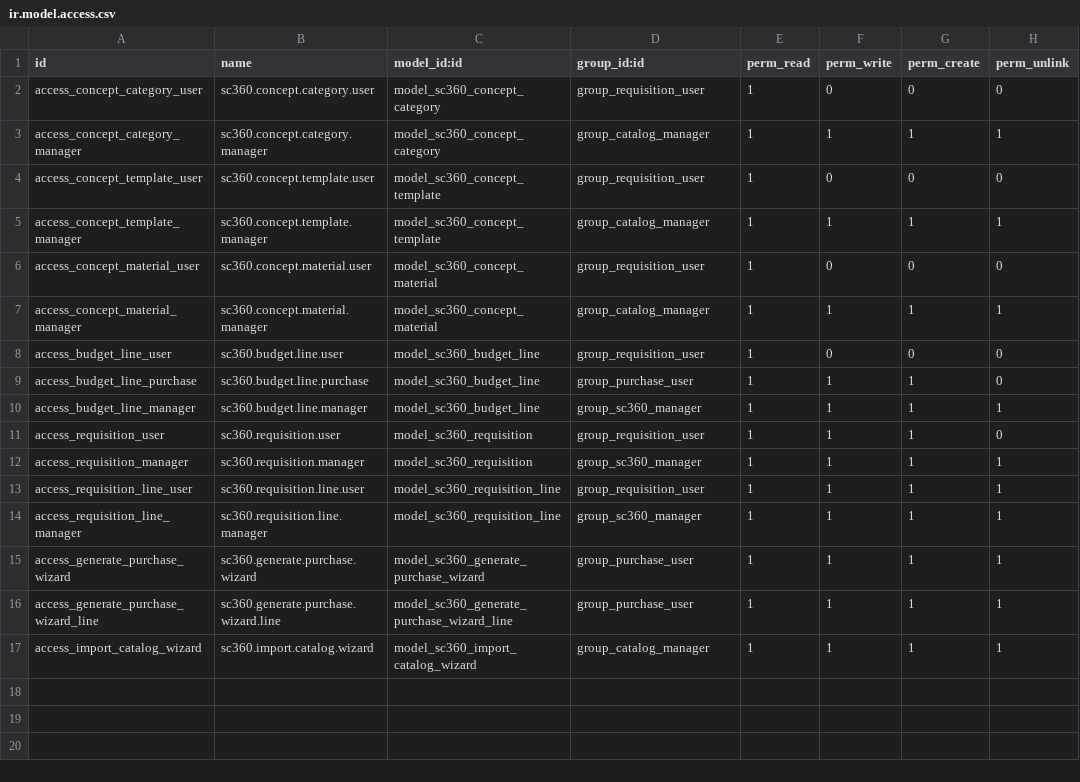
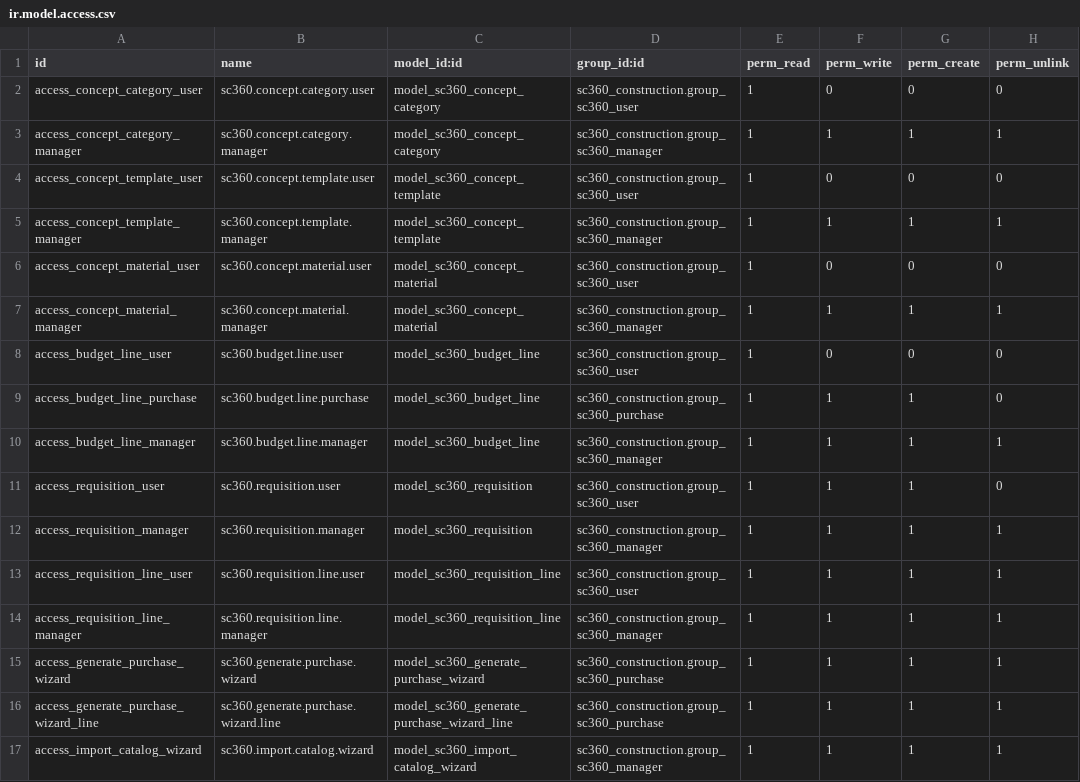
Before and after one commit to cesarlazos05/soluciones360, a CSV file: sc360_construction/security/ir.model.access.csv, drawn as a sheet.

Commit message:
Update access rights for SC360 groups

```diff
--- a/sc360_construction/security/ir.model.access.csv
+++ b/sc360_construction/security/ir.model.access.csv
@@ -1,17 +1,17 @@
 id,name,model_id:id,group_id:id,perm_read,perm_write,perm_create,perm_unlink
-access_concept_category_user,sc360.concept.category.user,model_sc360_concept_category,group_requisition_user,1,0,0,0
-access_concept_category_manager,sc360.concept.category.manager,model_sc360_concept_category,group_catalog_manager,1,1,1,1
-access_concept_template_user,sc360.concept.template.user,model_sc360_concept_template,group_requisition_user,1,0,0,0
-access_concept_template_manager,sc360.concept.template.manager,model_sc360_concept_template,group_catalog_manager,1,1,1,1
-access_concept_material_user,sc360.concept.material.user,model_sc360_concept_material,group_requisition_user,1,0,0,0
-access_concept_material_manager,sc360.concept.material.manager,model_sc360_concept_material,group_catalog_manager,1,1,1,1
-access_budget_line_user,sc360.budget.line.user,model_sc360_budget_line,group_requisition_user,1,0,0,0
-access_budget_line_purchase,sc360.budget.line.purchase,model_sc360_budget_line,group_purchase_user,1,1,1,0
-access_budget_line_manager,sc360.budget.line.manager,model_sc360_budget_line,group_sc360_manager,1,1,1,1
-access_requisition_user,sc360.requisition.user,model_sc360_requisition,group_requisition_user,1,1,1,0
-access_requisition_manager,sc360.requisition.manager,model_sc360_requisition,group_sc360_manager,1,1,1,1
-access_requisition_line_user,sc360.requisition.line.user,model_sc360_requisition_line,group_requisition_user,1,1,1,1
-access_requisition_line_manager,sc360.requisition.line.manager,model_sc360_requisition_line,group_sc360_manager,1,1,1,1
-access_generate_purchase_wizard,sc360.generate.purchase.wizard,model_sc360_generate_purchase_wizard,group_purchase_user,1,1,1,1
-access_generate_purchase_wizard_line,sc360.generate.purchase.wizard.line,model_sc360_generate_purchase_wizard_line,group_purchase_user,1,1,1,1
-access_import_catalog_wizard,sc360.import.catalog.wizard,model_sc360_import_catalog_wizard,group_catalog_manager,1,1,1,1
+access_concept_category_user,sc360.concept.category.user,model_sc360_concept_category,sc360_construction.group_sc360_user,1,0,0,0
+access_concept_category_manager,sc360.concept.category.manager,model_sc360_concept_category,sc360_construction.group_sc360_manager,1,1,1,1
+access_concept_template_user,sc360.concept.template.user,model_sc360_concept_template,sc360_construction.group_sc360_user,1,0,0,0
+access_concept_template_manager,sc360.concept.template.manager,model_sc360_concept_template,sc360_construction.group_sc360_manager,1,1,1,1
+access_concept_material_user,sc360.concept.material.user,model_sc360_concept_material,sc360_construction.group_sc360_user,1,0,0,0
+access_concept_material_manager,sc360.concept.material.manager,model_sc360_concept_material,sc360_construction.group_sc360_manager,1,1,1,1
+access_budget_line_user,sc360.budget.line.user,model_sc360_budget_line,sc360_construction.group_sc360_user,1,0,0,0
+access_budget_line_purchase,sc360.budget.line.purchase,model_sc360_budget_line,sc360_construction.group_sc360_purchase,1,1,1,0
+access_budget_line_manager,sc360.budget.line.manager,model_sc360_budget_line,sc360_construction.group_sc360_manager,1,1,1,1
+access_requisition_user,sc360.requisition.user,model_sc360_requisition,sc360_construction.group_sc360_user,1,1,1,0
+access_requisition_manager,sc360.requisition.manager,model_sc360_requisition,sc360_construction.group_sc360_manager,1,1,1,1
+access_requisition_line_user,sc360.requisition.line.user,model_sc360_requisition_line,sc360_construction.group_sc360_user,1,1,1,1
+access_requisition_line_manager,sc360.requisition.line.manager,model_sc360_requisition_line,sc360_construction.group_sc360_manager,1,1,1,1
+access_generate_purchase_wizard,sc360.generate.purchase.wizard,model_sc360_generate_purchase_wizard,sc360_construction.group_sc360_purchase,1,1,1,1
+access_generate_purchase_wizard_line,sc360.generate.purchase.wizard.line,model_sc360_generate_purchase_wizard_line,sc360_construction.group_sc360_purchase,1,1,1,1
+access_import_catalog_wizard,sc360.import.catalog.wizard,model_sc360_import_catalog_wizard,sc360_construction.group_sc360_manager,1,1,1,1
```
